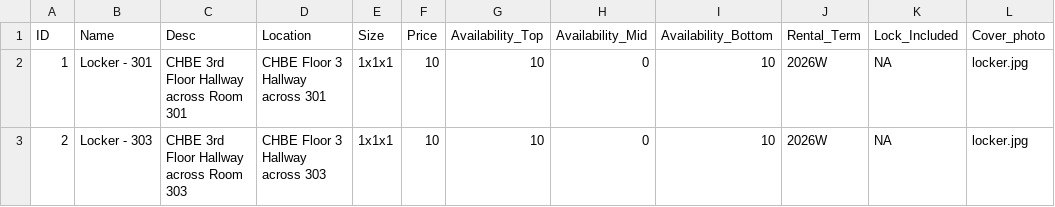
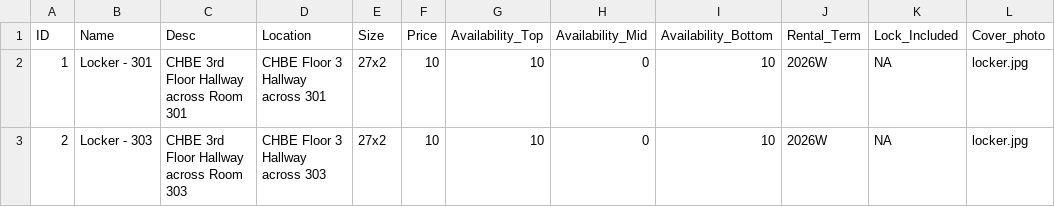
Before and after one commit to Env-25/Env-25.github.io, a CSV file: public/lockers/lockers.csv, drawn as a sheet; only a part is shown; the diff names each change by its address in the sheet, - before the commit and + after, or states it on an @@ line.

```diff
--- a/public/lockers/lockers.csv
+++ b/public/lockers/lockers.csv
-E2:E3 (Size): 1x1x1
+E2:E3 (Size): 27x2
```
